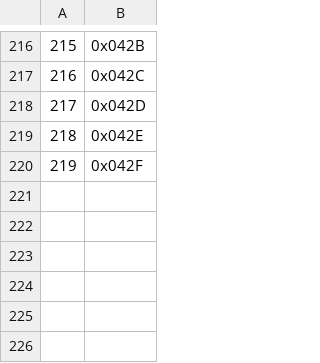
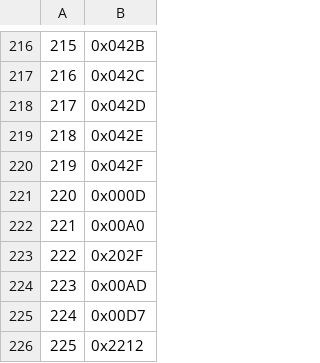
Before and after one commit to rostislavnagimov/cl-8, a CSV file: tables/base_table.csv, drawn as a sheet; only a part is shown, gaps mark what is left out; the diff names each change by its address in the sheet, - before the commit and + after, or states it on an @@ line.

```diff
--- a/tables/base_table.csv
+++ b/tables/base_table.csv
+row 221: 220 | 0x000D
+row 222: 221 | 0x00A0
+row 223: 222 | 0x202F
+row 224: 223 | 0x00AD
+row 225: 224 | 0x00D7
+row 226: 225 | 0x2212
```
Also changed, not shown: 5 other files.
